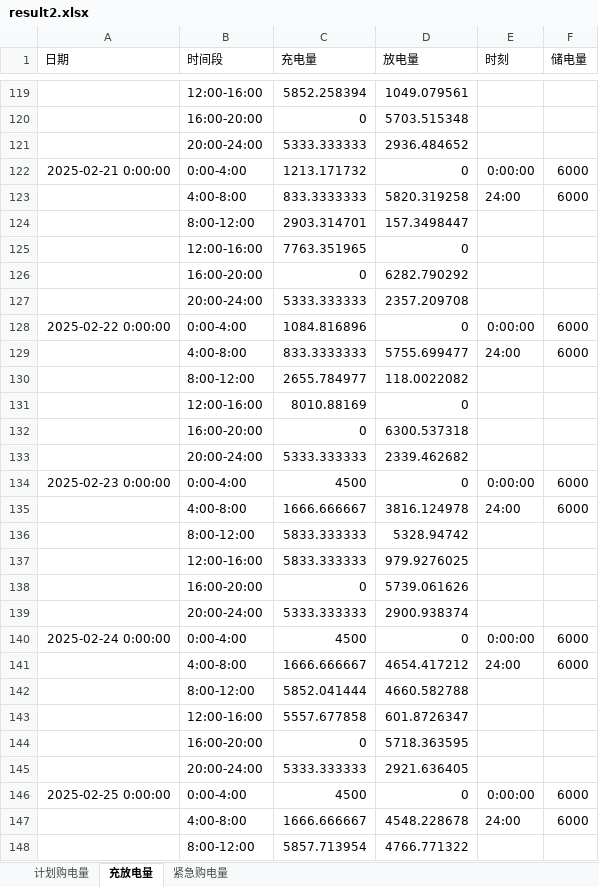
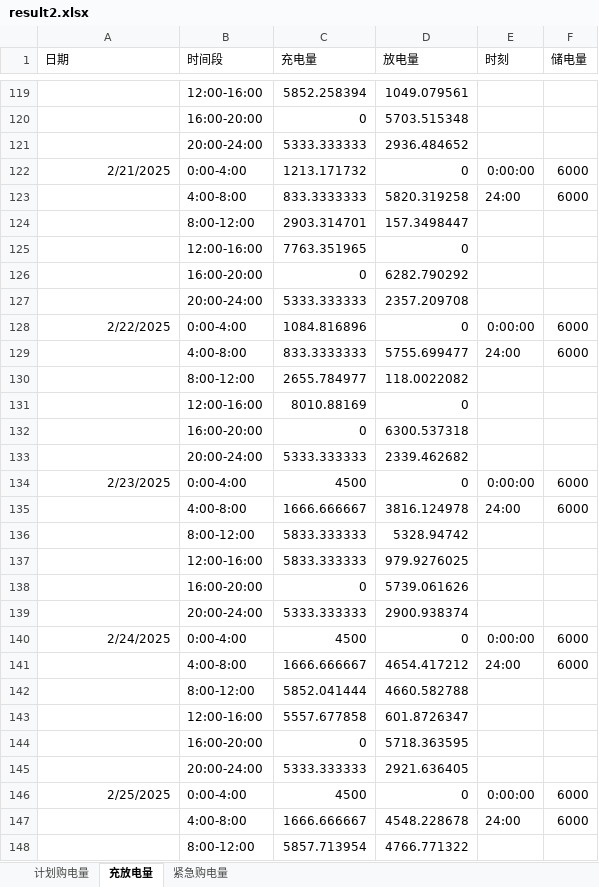
Before and after one commit to blessingtvt/MathContest, an Excel workbook: results/Q2/result2.xlsx, sheet 充放电量, drawn as a sheet; only a part is shown, gaps mark what is left out; values as stored, in another font and other column widths than the file's, no borders; the diff covers the shown part only; the diff names each change by its address in the sheet, - before the commit and + after, or states it on an @@ line.

```diff
--- a/results/Q2/result2.xlsx (sheet 充放电量)
+++ b/results/Q2/result2.xlsx (sheet 充放电量)
-A122 (日期): 2025-02-21 0:00:00
+A122 (日期): 2/21/2025
-A128 (日期): 2025-02-22 0:00:00
+A128 (日期): 2/22/2025
-A134 (日期): 2025-02-23 0:00:00
+A134 (日期): 2/23/2025
-A140 (日期): 2025-02-24 0:00:00
+A140 (日期): 2/24/2025
-A146 (日期): 2025-02-25 0:00:00
+A146 (日期): 2/25/2025
```
Also changed, not shown: 329 edited cells elsewhere in this sheet, sheet 紧急购电量, results/Q3/result3.xlsx, results/Q4/result4-2.xlsx, 12 other files.
